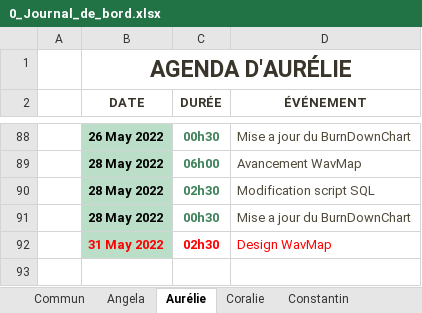
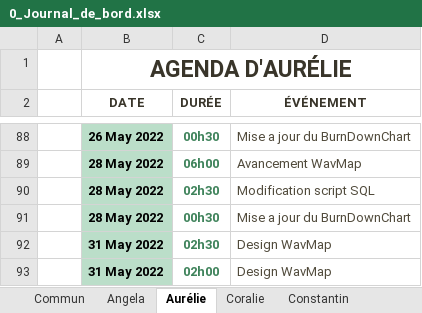
Before and after one commit to ConstantinHrrmn/WavContact, an Excel workbook: Documents/0_Journal_de_bord.xlsx, sheet Aurélie, drawn as a sheet; only a part is shown, gaps mark what is left out; values as stored, in another font and other column widths than the file's, no borders; table styles not drawn; the diff names each change by its address in the sheet, - before the commit and + after, or states it on an @@ line.

Commit message:
MAJ

```diff
--- a/Documents/0_Journal_de_bord.xlsx (sheet Aurélie)
+++ b/Documents/0_Journal_de_bord.xlsx (sheet Aurélie)
-B92 text colour: #FF0000
+B92 text colour: black
-C92 text colour: #FF0000
+C92 text colour: #3F835B
-D92 text colour: #FF0000
+D92 text colour: #504A3B
+row 93:  | 31 May 2022 | 02h00 | Design WavMap
```
Also changed, not shown: sheet Angela.
